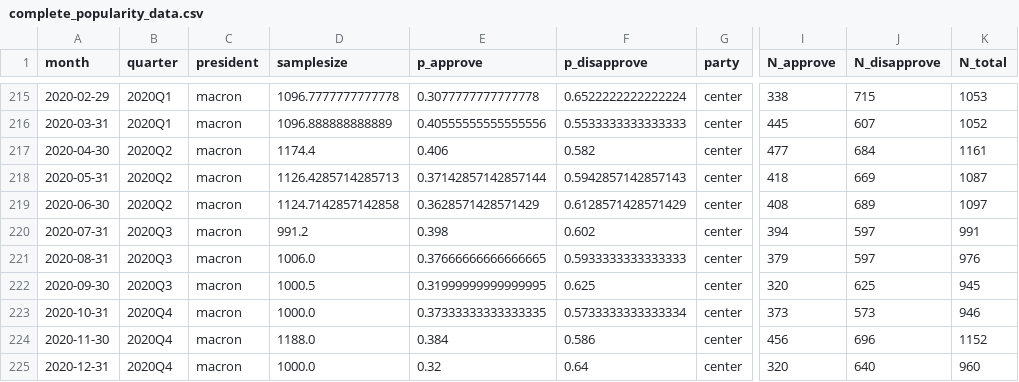
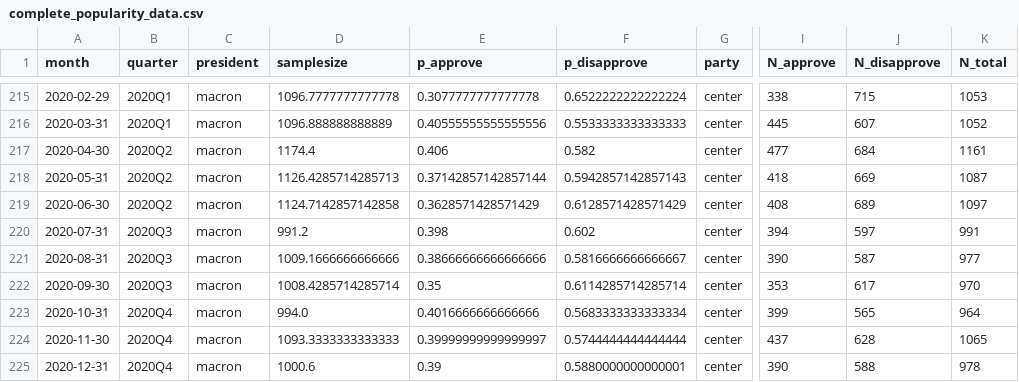
Before and after one commit to pollsposition/models, a CSV file: popularity/plot_data/complete_popularity_data.csv, drawn as a sheet; only a part is shown, gaps mark what is left out; the diff covers the shown part only; the diff names each change by its address in the sheet, - before the commit and + after, or states it on an @@ line.

```diff
--- a/popularity/plot_data/complete_popularity_data.csv
+++ b/popularity/plot_data/complete_popularity_data.csv
-D221 (samplesize): 1006.0
+D221 (samplesize): 1009.1666666666666
-E221 (p_approve): 0.37666666666666665
+E221 (p_approve): 0.38666666666666666
-F221 (p_disapprove): 0.5933333333333333
+F221 (p_disapprove): 0.5816666666666667
-I221 (N_approve): 379
+I221 (N_approve): 390
-J221 (N_disapprove): 597
+J221 (N_disapprove): 587
-K221 (N_total): 976
+K221 (N_total): 977
-D222 (samplesize): 1000.5
+D222 (samplesize): 1008.4285714285714
-E222 (p_approve): 0.31999999999999995
+E222 (p_approve): 0.35
-F222 (p_disapprove): 0.625
+F222 (p_disapprove): 0.6114285714285714
-I222 (N_approve): 320
+I222 (N_approve): 353
-J222 (N_disapprove): 625
+J222 (N_disapprove): 617
-K222 (N_total): 945
+K222 (N_total): 970
-D223 (samplesize): 1000.0
+D223 (samplesize): 994.0
-E223 (p_approve): 0.37333333333333335
+E223 (p_approve): 0.4016666666666666
-F223 (p_disapprove): 0.5733333333333334
+F223 (p_disapprove): 0.5683333333333334
-I223 (N_approve): 373
+I223 (N_approve): 399
-J223 (N_disapprove): 573
+J223 (N_disapprove): 565
-K223 (N_total): 946
+K223 (N_total): 964
-D224 (samplesize): 1188.0
+D224 (samplesize): 1093.3333333333333
-E224 (p_approve): 0.384
+E224 (p_approve): 0.39999999999999997
-F224 (p_disapprove): 0.586
+F224 (p_disapprove): 0.5744444444444444
-I224 (N_approve): 456
+I224 (N_approve): 437
-J224 (N_disapprove): 696
+J224 (N_disapprove): 628
-K224 (N_total): 1152
+K224 (N_total): 1065
-D225 (samplesize): 1000.0
+D225 (samplesize): 1000.6
-E225 (p_approve): 0.32
+E225 (p_approve): 0.39
-F225 (p_disapprove): 0.64
+F225 (p_disapprove): 0.5880000000000001
-I225 (N_approve): 320
+I225 (N_approve): 390
-J225 (N_disapprove): 640
+J225 (N_disapprove): 588
-K225 (N_total): 960
+K225 (N_total): 978
```
Also changed, not shown: 6 edited cells elsewhere in this file, popularity/plot_data/raw_polls.csv, 1 other file.
